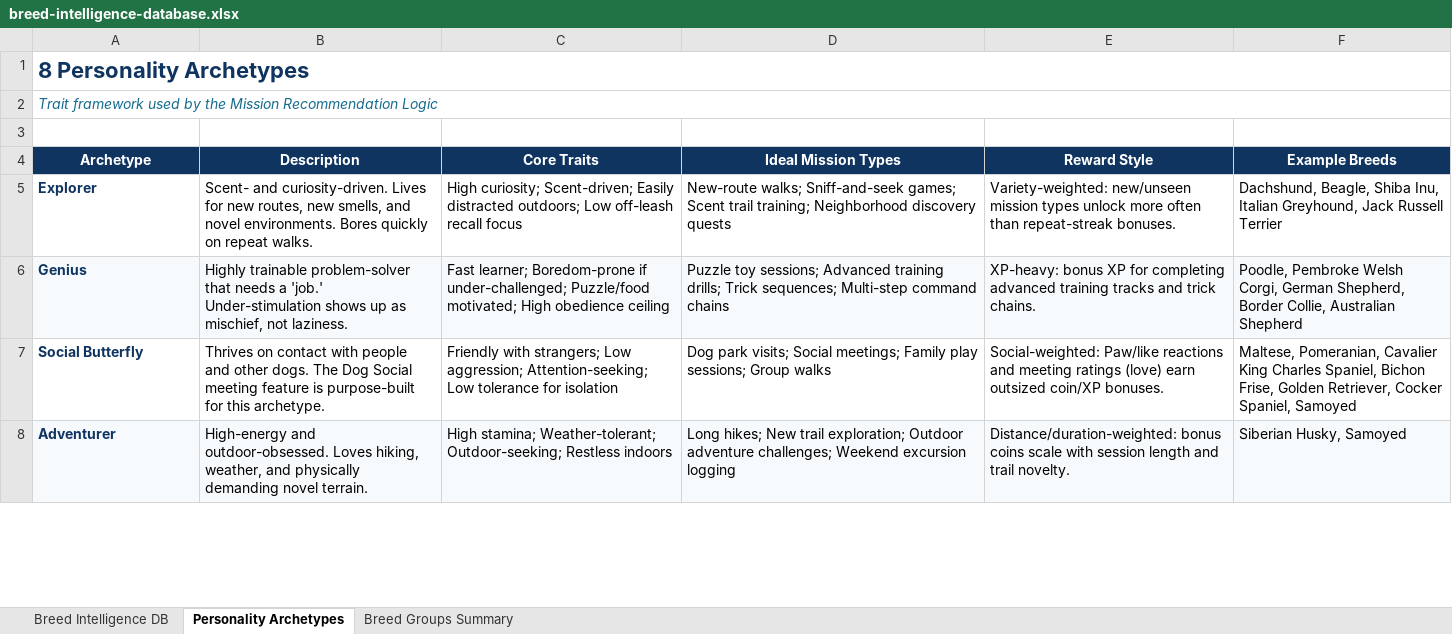
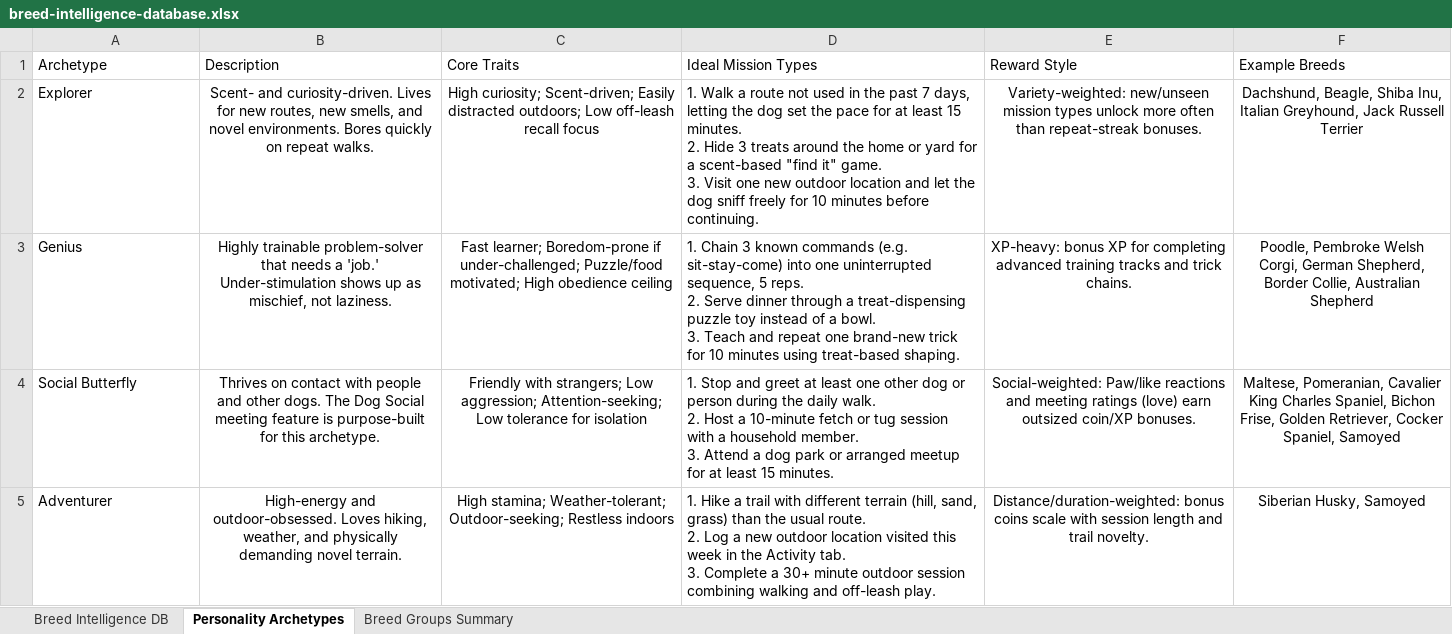
Before and after one commit to mempo322/Dog-wellness-dashboard, an Excel workbook: research/breed-intelligence-database.xlsx, sheet Personality Archetypes, drawn as a sheet; only a part is shown; values as stored, in another font and other column widths than the file's, no borders; removed rows and columns are numbered as before the commit, all else as after; ↵ is a line break in a cell; the diff covers the shown part only; the diff names each change by its address in the sheet, - before the commit and + after, or states it on an @@ line.

Commit message:
docs(sheets): update ideal mission types for personality archetypes

```diff
--- a/research/breed-intelligence-database.xlsx (sheet Personality Archetypes)
+++ b/research/breed-intelligence-database.xlsx (sheet Personality Archetypes)
-row 1: 8 Personality Archetypes
-row 2: Trait framework used by the Mission Recommendation Logic
-row 3: (empty)
@@ A1:F1 bold: on → off, fill: #0F3460 → none, text colour: #FFFFFF → black, alignment: center → left @@
@@ A2:A5 bold: on → off, text colour: #0F3460 → black @@
-B2:C5 alignment: left
+B2:C5 alignment: center
-D2 (Ideal Mission Types): New-route walks; Sniff-and-seek games; Scent trail training; Neighborhood discovery quests
+D2 (Ideal Mission Types): 1. Walk a route not used in the past 7 days, letting the dog set the pace for at least 15 minutes. ↵ 2. Hide 3 treats around the home or yard for a scent-based "find it" game. ↵ 3. Visit one new outdoor location and let the dog sniff freely for 10 minutes before continuing.
-E2:F5 alignment: left
+E2:F5 alignment: center
-A3:F3 fill: #F7FAFD
+A3:F3 fill: none
-D3 (Ideal Mission Types): Puzzle toy sessions; Advanced training drills; Trick sequences; Multi-step command chains
+D3 (Ideal Mission Types): 1. Chain 3 known commands (e.g. sit-stay-come) into one uninterrupted sequence, 5 reps. ↵ 2. Serve dinner through a treat-dispensing puzzle toy instead of a bowl. ↵ 3. Teach and repeat one brand-new trick for 10 minutes using treat-based shaping.
-D4 (Ideal Mission Types): Dog park visits; Social meetings; Family play sessions; Group walks
+D4 (Ideal Mission Types): 1. Stop and greet at least one other dog or person during the daily walk. ↵ 2. Host a 10-minute fetch or tug session with a household member. ↵ 3. Attend a dog park or arranged meetup for at least 15 minutes.
-A5:F5 fill: #F7FAFD
+A5:F5 fill: none
-D5 (Ideal Mission Types): Long hikes; New trail exploration; Outdoor adventure challenges; Weekend excursion logging
+D5 (Ideal Mission Types): 1. Hike a trail with different terrain (hill, sand, grass) than the usual route. ↵ 2. Log a new outdoor location visited this week in the Activity tab. ↵ 3. Complete a 30+ minute outdoor session combining walking and off-leash play.
```
Also changed, not shown: 4 edited cells and cell formats elsewhere in this sheet, sheet Breed Intelligence DB, sheet Breed Groups Summary, 1 other file.
